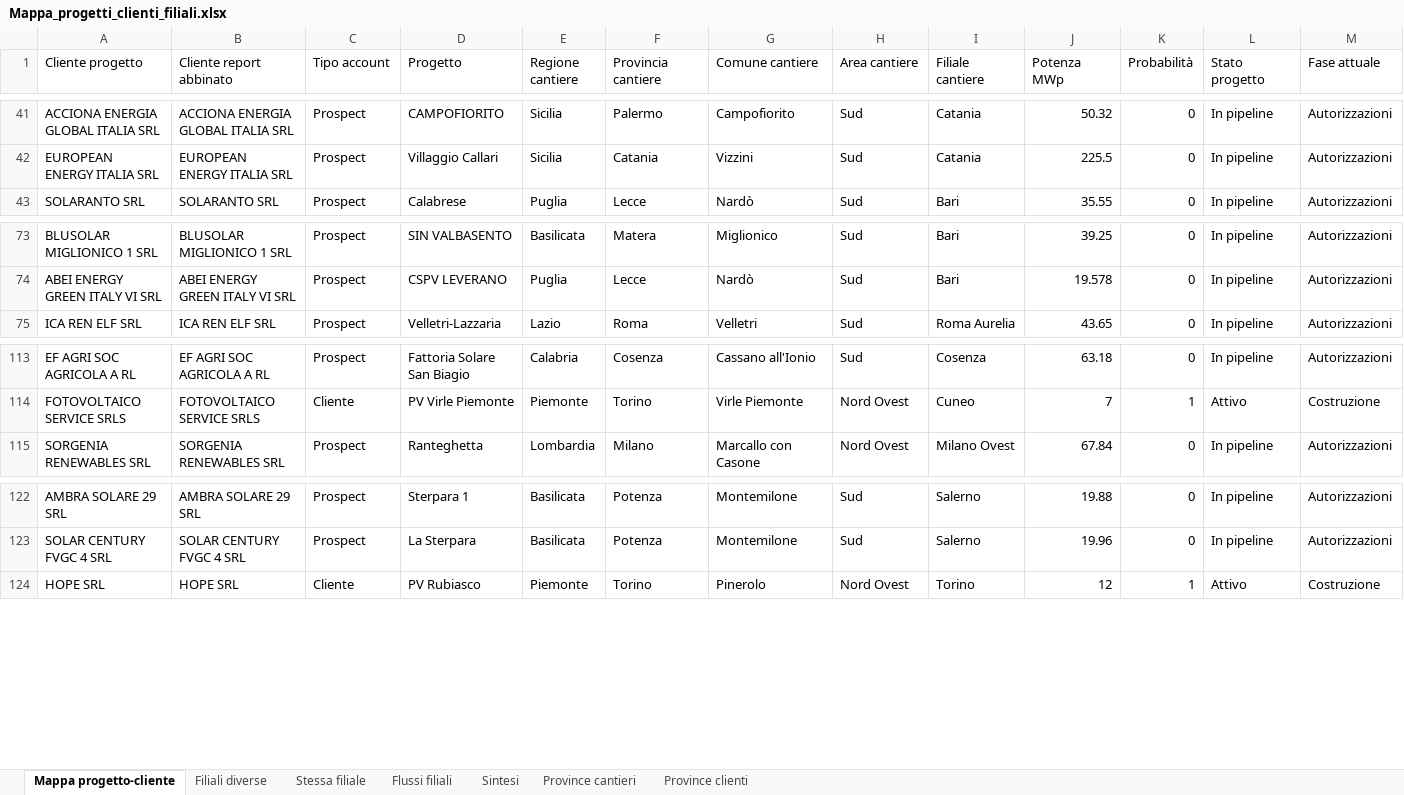
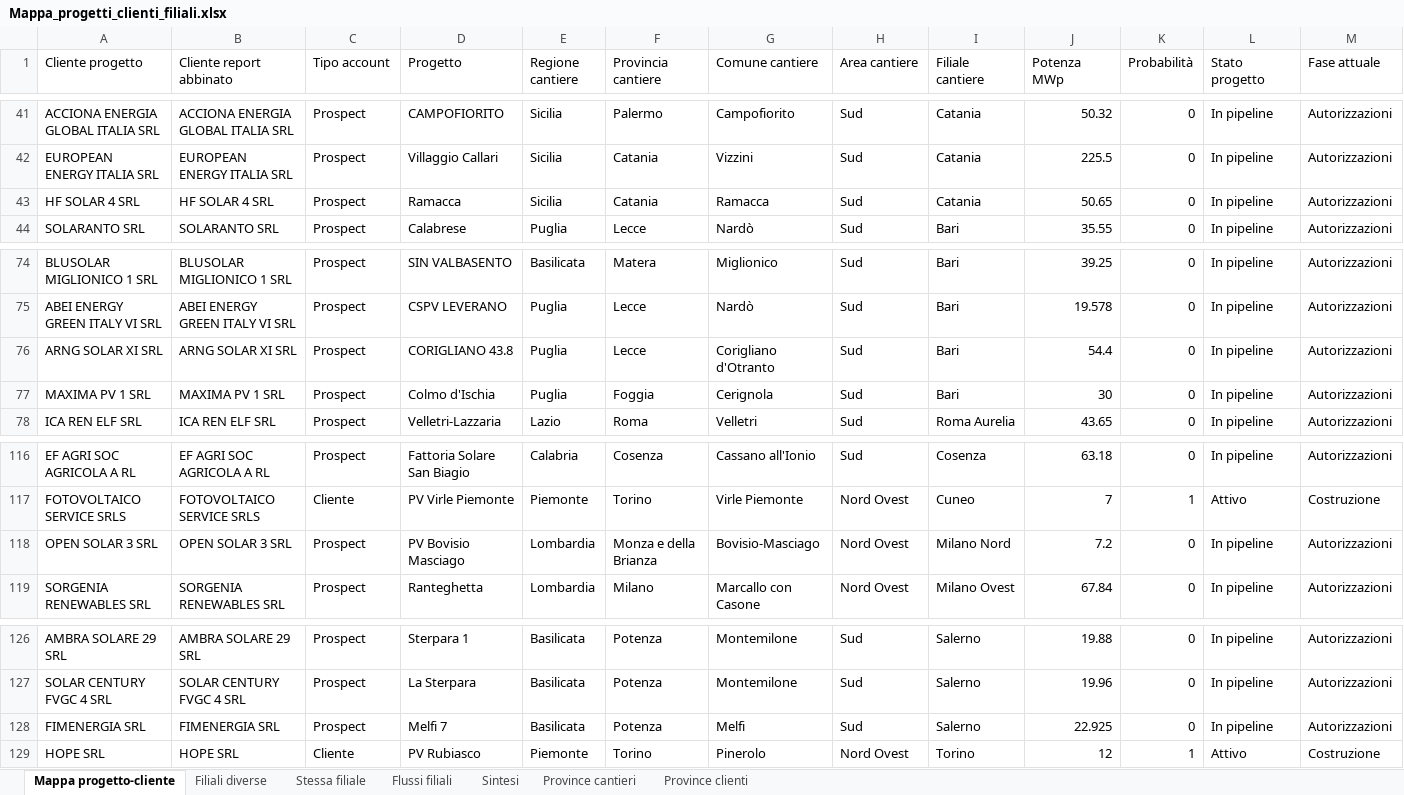
Before and after one commit to EmAnzi3/pv_echarts, an Excel workbook: output/Mappa_progetti_clienti_filiali.xlsx, sheet Mappa progetto-cliente, drawn as a sheet; only a part is shown, gaps mark what is left out; values as stored, in another font and other column widths than the file's, no borders; rows hold the shown columns only; the diff names each change by its address in the sheet, - before the commit and + after, or states it on an @@ line.

```diff
--- a/output/Mappa_progetti_clienti_filiali.xlsx (sheet Mappa progetto-cliente)
+++ b/output/Mappa_progetti_clienti_filiali.xlsx (sheet Mappa progetto-cliente)
+row 43: HF SOLAR 4 SRL | HF SOLAR 4 SRL | Prospect | Ramacca | Sicilia | Catania | Ramacca | Sud | Catania | 50.65 | 0 | In pipeline | Autorizzazioni
+row 76: ARNG SOLAR XI SRL | ARNG SOLAR XI SRL | Prospect | CORIGLIANO 43.8 | Puglia | Lecce | Corigliano d'Otranto | Sud | Bari | 54.4 | 0 | In pipeline | Autorizzazioni
+row 77: MAXIMA PV 1 SRL | MAXIMA PV 1 SRL | Prospect | Colmo d'Ischia | Puglia | Foggia | Cerignola | Sud | Bari | 30 | 0 | In pipeline | Autorizzazioni
+row 118: OPEN SOLAR 3 SRL | OPEN SOLAR 3 SRL | Prospect | PV Bovisio Masciago | Lombardia | Monza e della Brianza | Bovisio-Masciago | Nord Ovest | Milano Nord | 7.2 | 0 | In pipeline | Autorizzazioni
+row 128: FIMENERGIA SRL | FIMENERGIA SRL | Prospect | Melfi 7 | Basilicata | Potenza | Melfi | Sud | Salerno | 22.925 | 0 | In pipeline | Autorizzazioni
```
Also changed, not shown: sheet Filiali diverse, sheet Flussi filiali, sheet Province cantieri, sheet Stessa filiale, sheet Province clienti, sheet Sintesi, input/report_salesforce.xlsx, output/audit_abbinamenti.xlsx, 1 other file.
